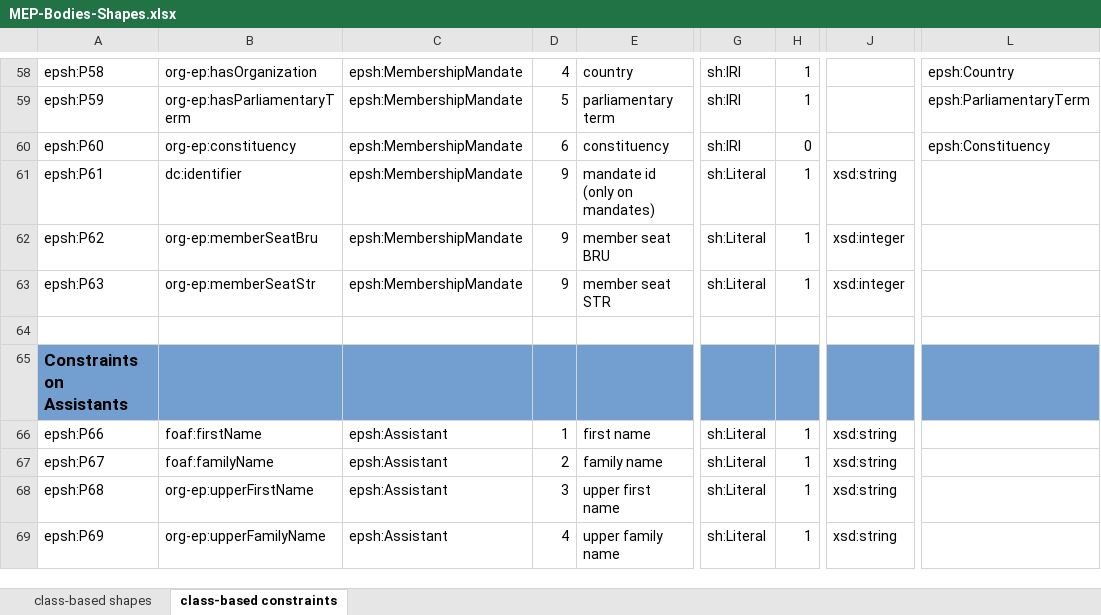
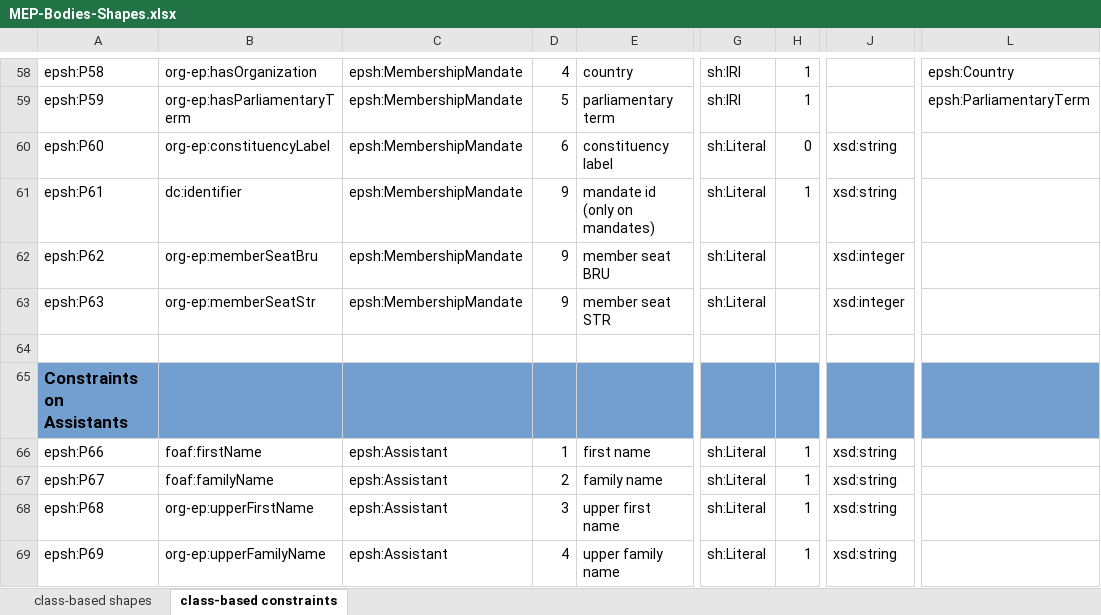
Before and after one commit to sparna-git/ep-graph-poc, an Excel workbook: Subtask5/02-org-ap-ep/04-SHACL/MEP-Bodies-Shapes.xlsx, sheet class-based constraints, drawn as a sheet; only a part is shown, gaps mark what is left out; values as stored, in another font and other column widths than the file's, no borders; the diff names each change by its address in the sheet, - before the commit and + after, or states it on an @@ line.

Commit message:
MEP constituencyLabel + SHACL

```diff
--- a/Subtask5/02-org-ap-ep/04-SHACL/MEP-Bodies-Shapes.xlsx (sheet class-based constraints)
+++ b/Subtask5/02-org-ap-ep/04-SHACL/MEP-Bodies-Shapes.xlsx (sheet class-based constraints)
-B60: org-ep:constituency
+B60: org-ep:constituencyLabel
-E60: constituency
+E60: constituency label
-G60: sh:IRI
+G60: sh:Literal
-J60: (empty)
+J60: xsd:string
-L60: epsh:Constituency
+L60: (empty)
-H62:H63: 1
+H62:H63: (empty)
```
Also changed, not shown: sheet class-based shapes, 2 other files.
